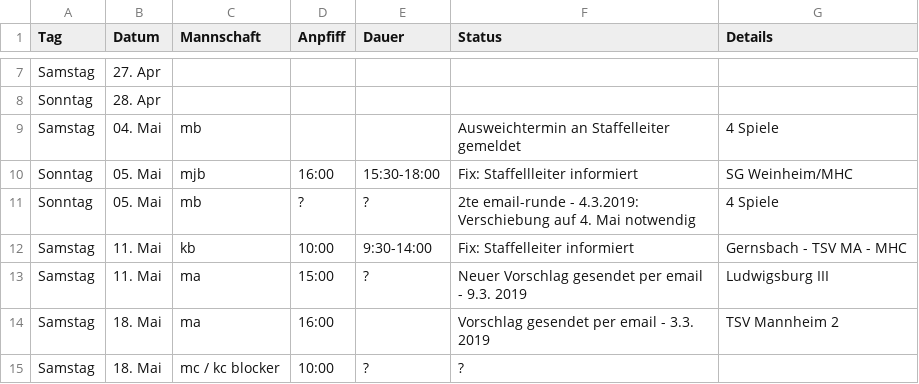
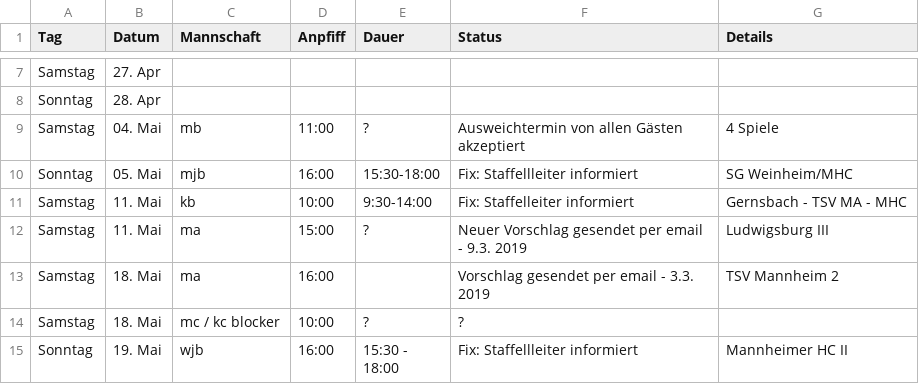
Before and after one commit to feldsaison/ka_feldsaison_2019, a CSV file: planung.csv, drawn as a sheet; only a part is shown, gaps mark what is left out; the shorter side is filled out with more unchanged rows.

Commit message:
mb 4. / 5. Mai

```diff
--- a/planung.csv
+++ b/planung.csv
@@ -8,5 +8,4 @@ Samstag,27. Apr, , , , ,
 Sonntag,28. Apr, , , , ,
-Samstag,04. Mai, mb, , , Ausweichtermin an Staffelleiter gemeldet, 4 Spiele
+Samstag,04. Mai, mb, 11:00, ?, Ausweichtermin von allen Gästen akzeptiert, 4 Spiele
 Sonntag,05. Mai, mjb,16:00, 15:30-18:00,Fix: Staffellleiter informiert, SG Weinheim/MHC
-Sonntag,05. Mai, mb, ?, ?, 2te email-runde - 4.3.2019: Verschiebung auf 4. Mai notwendig, 4 Spiele
 Samstag,11. Mai,kb ,10:00 ,9:30-14:00 , Fix: Staffelleiter informiert, Gernsbach - TSV MA - MHC
```
